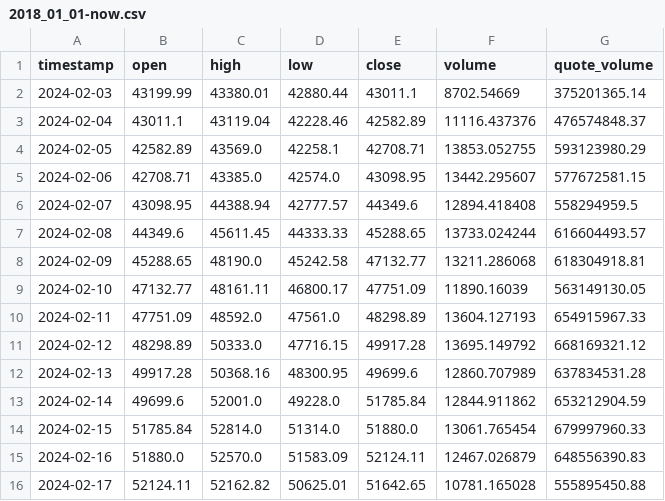
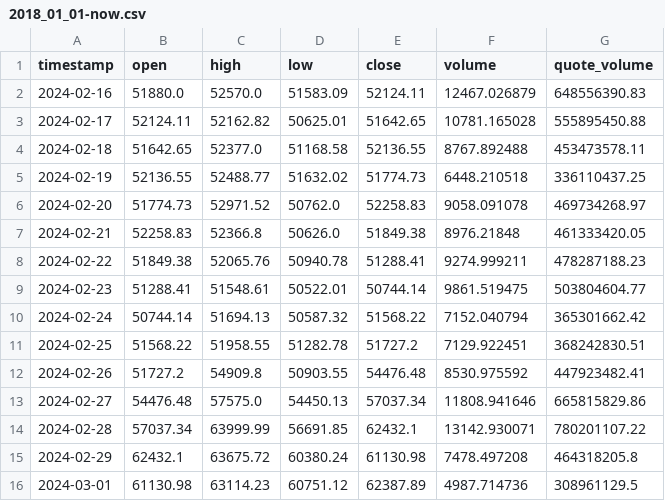
Before and after one commit to MakarZakharov/CryptoTrade, a CSV file: data/MEXC/BTCUSDT/1d/2018_01_01-now.csv, drawn as a sheet; only a part is shown; the shorter side is filled out with more unchanged rows; removed rows and columns are numbered as before the commit, all else as after; the diff covers the shown part only; the diff names each change by its address in the sheet, - before the commit and + after, or states it on an @@ line.

```diff
--- a/data/MEXC/BTCUSDT/1d/2018_01_01-now.csv
+++ b/data/MEXC/BTCUSDT/1d/2018_01_01-now.csv
-row 2: 2024-02-03 | 43199.99 | 43380.01 | 42880.44 | 43011.1 | 8702.54669 | 375201365.14
-row 3: 2024-02-04 | 43011.1 | 43119.04 | 42228.46 | 42582.89 | 11116.437376 | 476574848.37
-row 4: 2024-02-05 | 42582.89 | 43569.0 | 42258.1 | 42708.71 | 13853.052755 | 593123980.29
-row 5: 2024-02-06 | 42708.71 | 43385.0 | 42574.0 | 43098.95 | 13442.295607 | 577672581.15
-row 6: 2024-02-07 | 43098.95 | 44388.94 | 42777.57 | 44349.6 | 12894.418408 | 558294959.5
-row 7: 2024-02-08 | 44349.6 | 45611.45 | 44333.33 | 45288.65 | 13733.024244 | 616604493.57
-row 8: 2024-02-09 | 45288.65 | 48190.0 | 45242.58 | 47132.77 | 13211.286068 | 618304918.81
-row 9: 2024-02-10 | 47132.77 | 48161.11 | 46800.17 | 47751.09 | 11890.16039 | 563149130.05
-row 10: 2024-02-11 | 47751.09 | 48592.0 | 47561.0 | 48298.89 | 13604.127193 | 654915967.33
-row 11: 2024-02-12 | 48298.89 | 50333.0 | 47716.15 | 49917.28 | 13695.149792 | 668169321.12
-row 12: 2024-02-13 | 49917.28 | 50368.16 | 48300.95 | 49699.6 | 12860.707989 | 637834531.28
-row 13: 2024-02-14 | 49699.6 | 52001.0 | 49228.0 | 51785.84 | 12844.911862 | 653212904.59
-row 14: 2024-02-15 | 51785.84 | 52814.0 | 51314.0 | 51880.0 | 13061.765454 | 679997960.33
```
Also changed, not shown: 13 added rows and 4 edited cells elsewhere in this file, data/KuCoin/BTCUSDT/1d/2018_01_01-now.csv, 48 other files.
